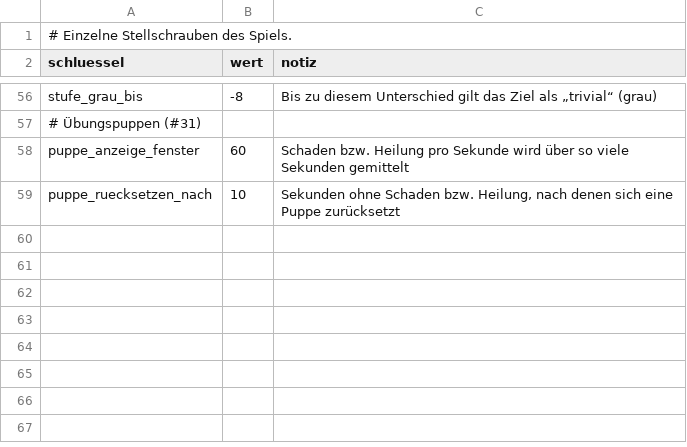
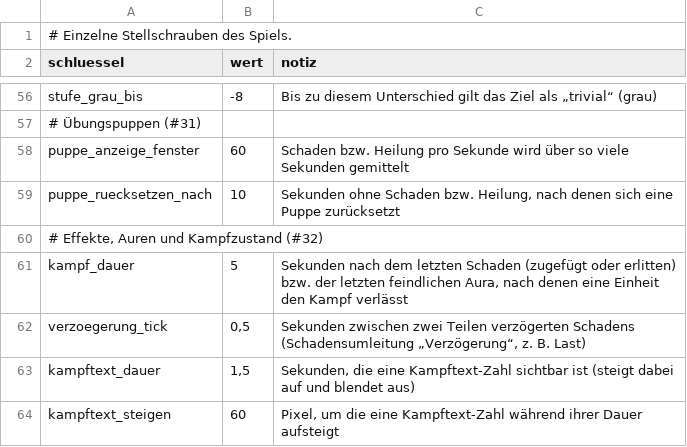
Before and after one commit to As94tt/WoM, a CSV file: game/data/tables/spielkonstanten.csv, drawn as a sheet; only a part is shown, gaps mark what is left out; the diff names each change by its address in the sheet, - before the commit and + after, or states it on an @@ line.

```diff
--- a/game/data/tables/spielkonstanten.csv
+++ b/game/data/tables/spielkonstanten.csv
+row 60: # Effekte, Auren und Kampfzustand (#32)
+row 61: kampf_dauer | 5 | Sekunden nach dem letzten Schaden (zugefügt oder erlitten) bzw. der letzten feindlichen Aura, nach denen eine Einheit den Kampf verlässt
+row 62: verzoegerung_tick | 0,5 | Sekunden zwischen zwei Teilen verzögerten Schadens (Schadensumleitung „Verzögerung“, z. B. Last)
+row 63: kampftext_dauer | 1,5 | Sekunden, die eine Kampftext-Zahl sichtbar ist (steigt dabei auf und blendet aus)
+row 64: kampftext_steigen | 60 | Pixel, um die eine Kampftext-Zahl während ihrer Dauer aufsteigt
```
Also changed, not shown: game/data/tables/uebungspuppen.csv, 6 other files.
